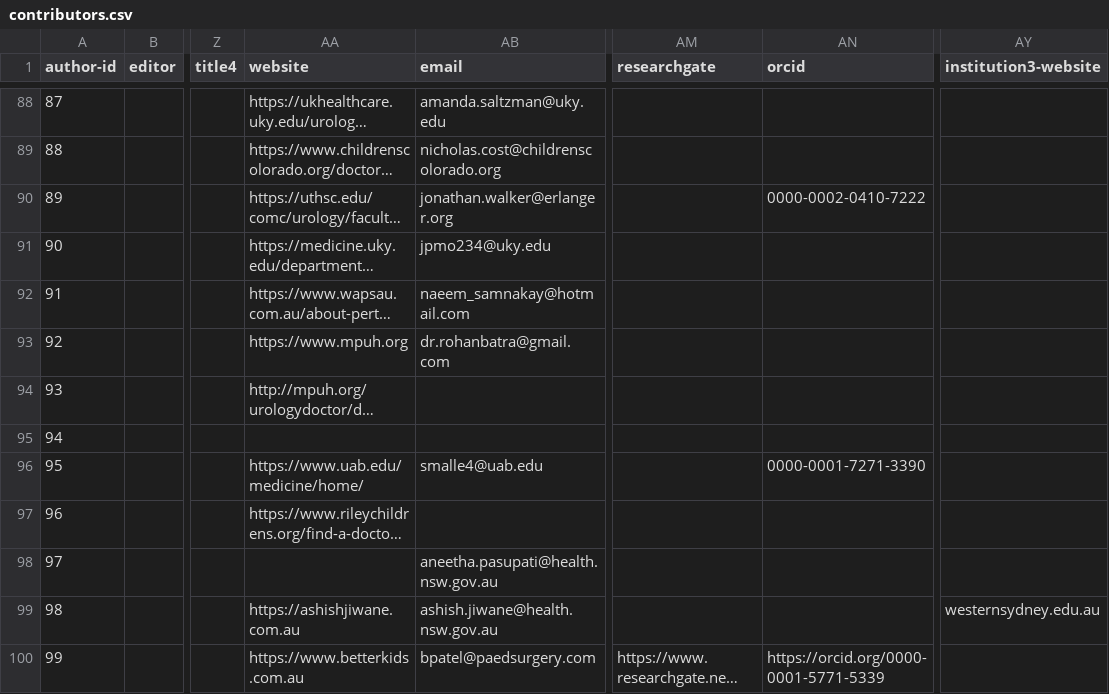
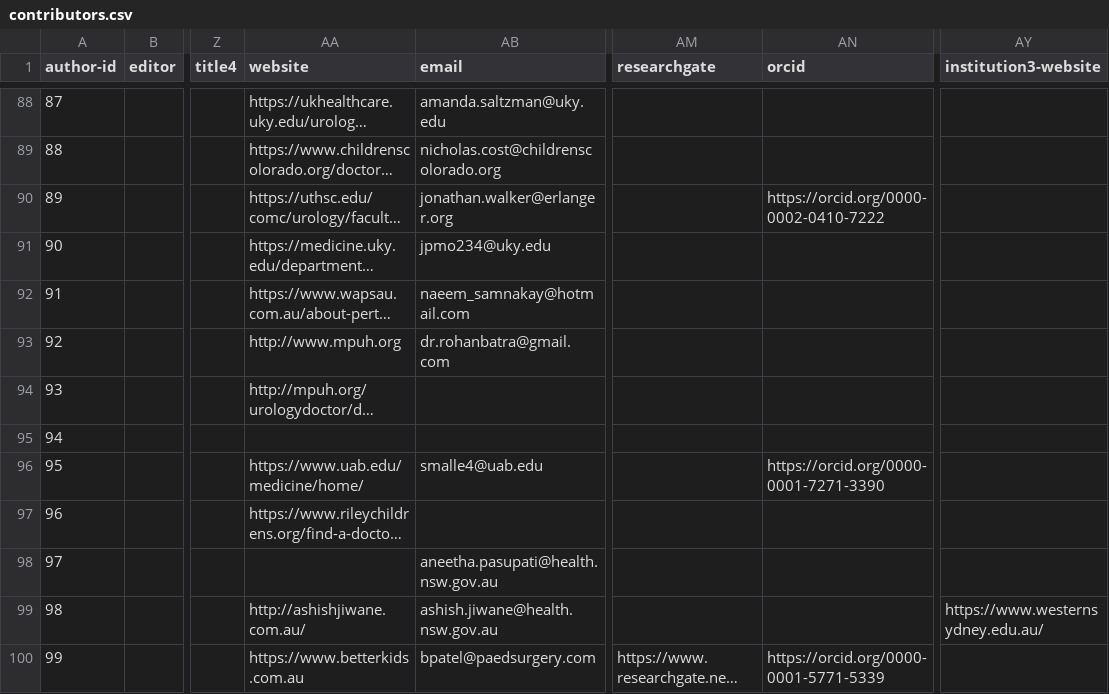
Before and after one commit to kylerove/pediatricurologybook, a CSV file: _data/contributors.csv, drawn as a sheet; only a part is shown, gaps mark what is left out; long unchanged cells end in …; the diff covers the shown part only; the diff names each change by its address in the sheet, - before the commit and + after, or states it on an @@ line.

Commit message:
Fix broken contributor links

```diff
--- a/_data/contributors.csv
+++ b/_data/contributors.csv
-AN90 (orcid): 0000-0002-0410-7222
+AN90 (orcid): https://orcid.org/0000-0002-0410-7222
-AA93 (website): https://www.mpuh.org
+AA93 (website): http://www.mpuh.org
-AN96 (orcid): 0000-0001-7271-3390
+AN96 (orcid): https://orcid.org/0000-0001-7271-3390
-AA99 (website): https://ashishjiwane.com.au
+AA99 (website): http://ashishjiwane.com.au/
-AY99 (institution3-website): westernsydney.edu.au
+AY99 (institution3-website): https://www.westernsydney.edu.au/
```
Also changed, not shown: 19 edited cells elsewhere in this file.
